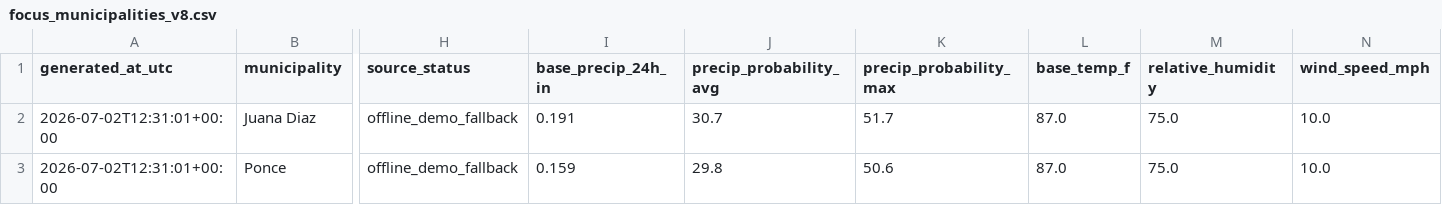
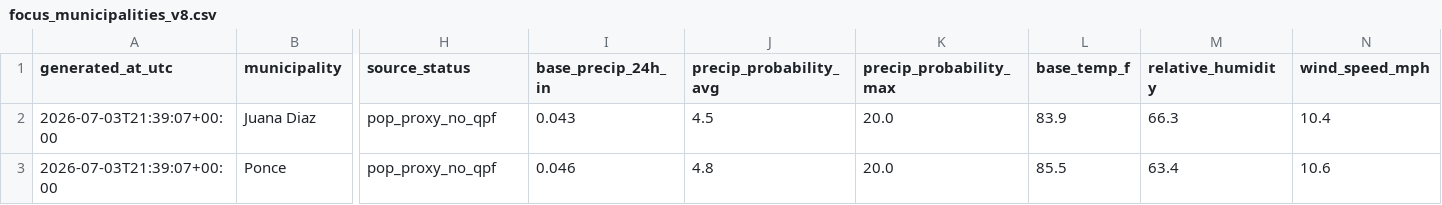
Before and after one commit to eagarcia77/prwx-fastapi-render, a CSV file: data/processed/focus_municipalities_v8.csv, drawn as a sheet; only a part is shown, gaps mark what is left out; the diff covers the shown part only; the diff names each change by its address in the sheet, - before the commit and + after, or states it on an @@ line.

```diff
--- a/data/processed/focus_municipalities_v8.csv
+++ b/data/processed/focus_municipalities_v8.csv
-A2:A3 (generated_at_utc): 2026-07-02T12:31:01+00:00
+A2:A3 (generated_at_utc): 2026-07-03T21:39:07+00:00
-H2:H3 (source_status): offline_demo_fallback
+H2:H3 (source_status): pop_proxy_no_qpf
-I2 (base_precip_24h_in): 0.191
+I2 (base_precip_24h_in): 0.043
-J2 (precip_probability_avg): 30.7
+J2 (precip_probability_avg): 4.5
-K2 (precip_probability_max): 51.7
+K2 (precip_probability_max): 20.0
-L2 (base_temp_f): 87.0
+L2 (base_temp_f): 83.9
-M2 (relative_humidity): 75.0
+M2 (relative_humidity): 66.3
-N2 (wind_speed_mph): 10.0
+N2 (wind_speed_mph): 10.4
-I3 (base_precip_24h_in): 0.159
+I3 (base_precip_24h_in): 0.046
-J3 (precip_probability_avg): 29.8
+J3 (precip_probability_avg): 4.8
-K3 (precip_probability_max): 50.6
+K3 (precip_probability_max): 20.0
-L3 (base_temp_f): 87.0
+L3 (base_temp_f): 85.5
-M3 (relative_humidity): 75.0
+M3 (relative_humidity): 63.4
-N3 (wind_speed_mph): 10.0
+N3 (wind_speed_mph): 10.6
```
Also changed, not shown: 135 edited cells elsewhere in this file, data/processed/focus_municipalities_v9.csv, data/processed/live_mrms_qpe.csv, 19 other files.
